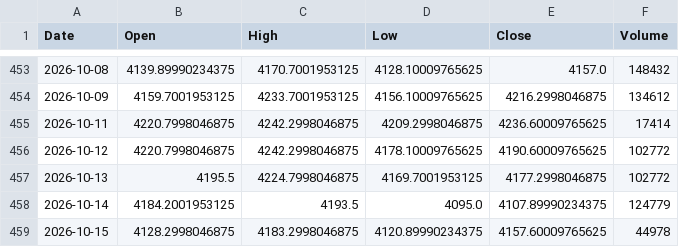
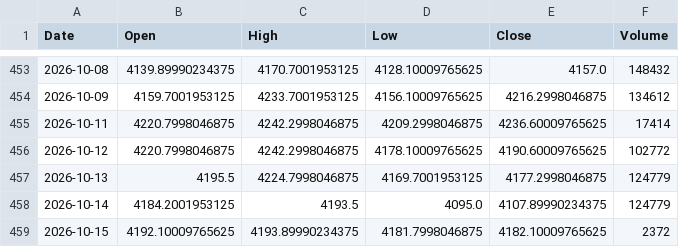
Before and after one commit to geraldinbatubara-cyber/Prediksi-XAU-USD, a CSV file: data/cache/gold_ohlc.csv, drawn as a sheet; only a part is shown, gaps mark what is left out.

```diff
--- a/data/cache/gold_ohlc.csv
+++ b/data/cache/gold_ohlc.csv
@@ -456,4 +456,4 @@ Date,Open,High,Low,Close,Volume
 2026-10-12,4220.7998046875,4242.2998046875,4178.10009765625,4190.60009765625,102772
-2026-10-13,4195.5,4224.7998046875,4169.7001953125,4177.2998046875,102772
+2026-10-13,4195.5,4224.7998046875,4169.7001953125,4177.2998046875,124779
 2026-10-14,4184.2001953125,4193.5,4095.0,4107.89990234375,124779
-2026-10-15,4128.2998046875,4183.2998046875,4120.89990234375,4157.60009765625,44978
+2026-10-15,4192.10009765625,4193.89990234375,4181.7998046875,4182.10009765625,2372
```
Also changed, not shown: data/cache/market_data.csv, 1 other file.
